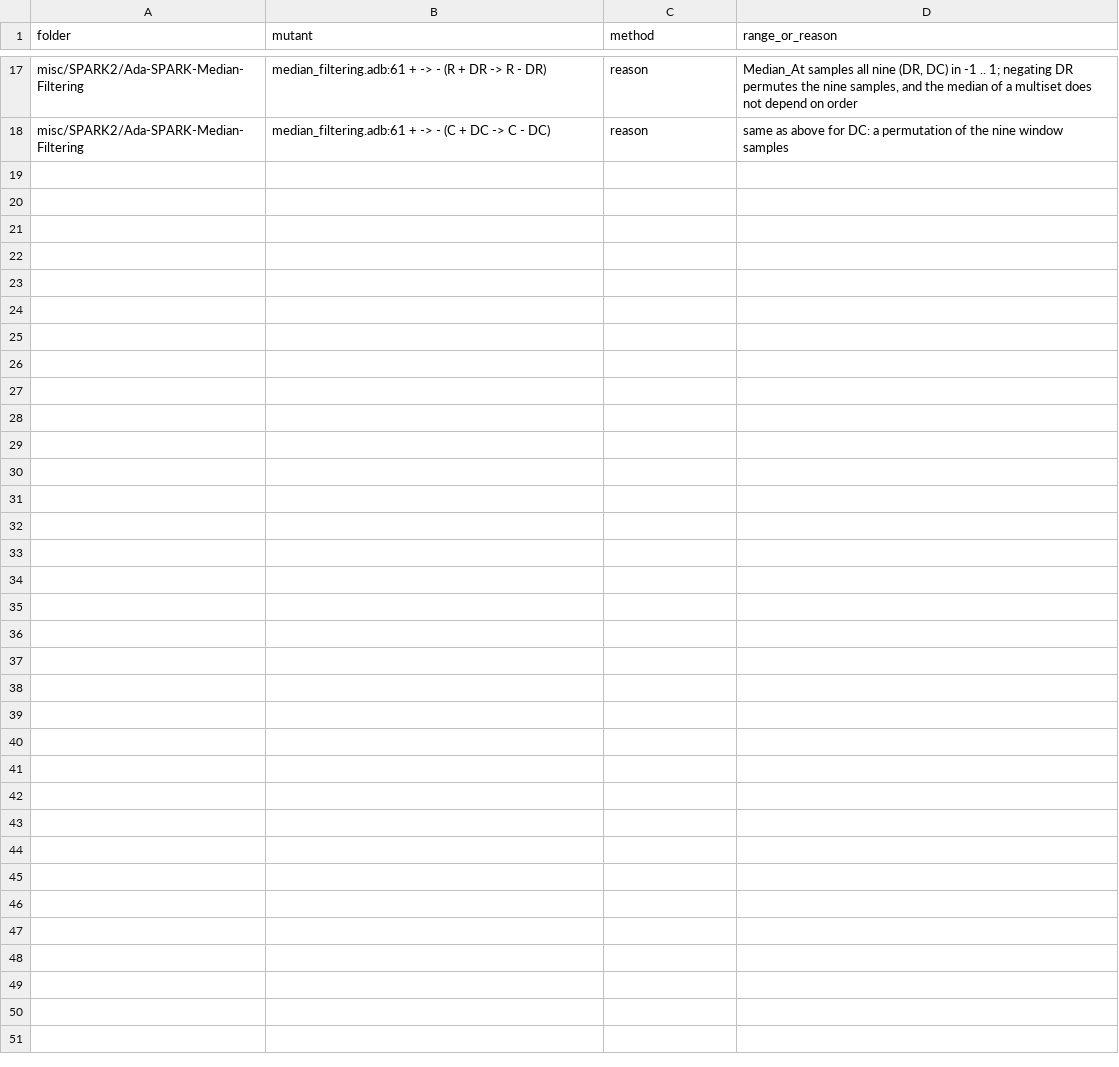
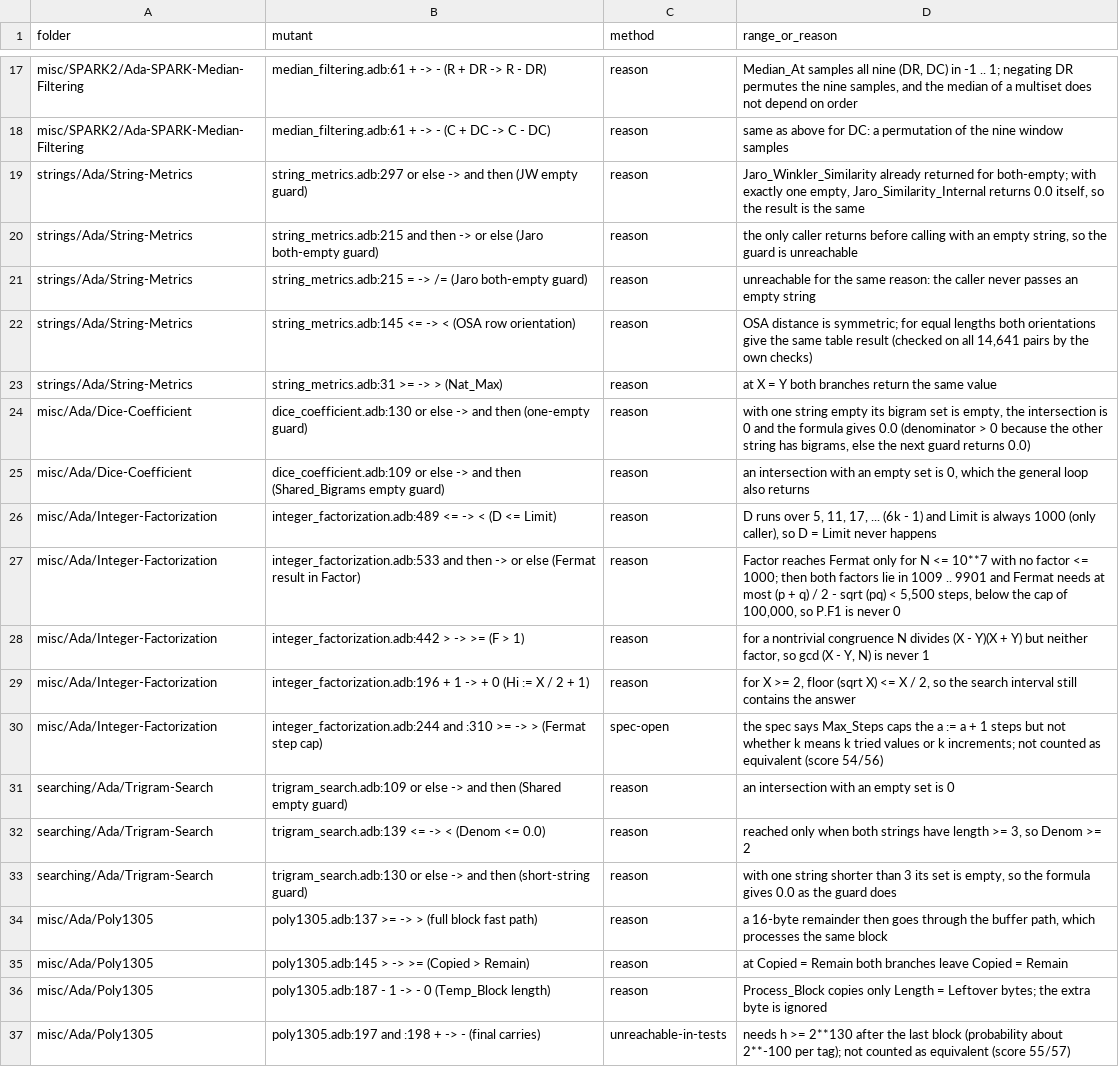
Before and after one commit to RobertBoettcherSF/Ada-Algorithms, a CSV file: tools/vv/sweep_equivalent.csv, drawn as a sheet; only a part is shown, gaps mark what is left out; the diff covers the shown part only; the diff names each change by its address in the sheet, - before the commit and + after, or states it on an @@ line.

Commit message:
sweep_equivalent: reasons for agent A's surviving mutants (7 folders)

```diff
--- a/tools/vv/sweep_equivalent.csv
+++ b/tools/vv/sweep_equivalent.csv
+row 19: strings/Ada/String-Metrics | string_metrics.adb:297 or else -> and then (JW empty guard) | reason | Jaro_Winkler_Similarity already returned for both-empty; with exactly one empty, Jaro_Similarity_Internal returns 0.0 itself, so the result is the same
+row 20: strings/Ada/String-Metrics | string_metrics.adb:215 and then -> or else (Jaro both-empty guard) | reason | the only caller returns before calling with an empty string, so the guard is unreachable
+row 21: strings/Ada/String-Metrics | string_metrics.adb:215 = -> /= (Jaro both-empty guard) | reason | unreachable for the same reason: the caller never passes an empty string
+row 22: strings/Ada/String-Metrics | string_metrics.adb:145 <= -> < (OSA row orientation) | reason | OSA distance is symmetric; for equal lengths both orientations give the same table result (checked on all 14,641 pairs by the own checks)
+row 23: strings/Ada/String-Metrics | string_metrics.adb:31 >= -> > (Nat_Max) | reason | at X = Y both branches return the same value
+row 24: misc/Ada/Dice-Coefficient | dice_coefficient.adb:130 or else -> and then (one-empty guard) | reason | with one string empty its bigram set is empty, the intersection is 0 and the formula gives 0.0 (denominator > 0 because the other string has bigrams, else the next guard returns 0.0)
+row 25: misc/Ada/Dice-Coefficient | dice_coefficient.adb:109 or else -> and then (Shared_Bigrams empty guard) | reason | an intersection with an empty set is 0, which the general loop also returns
+row 26: misc/Ada/Integer-Factorization | integer_factorization.adb:489 <= -> < (D <= Limit) | reason | D runs over 5, 11, 17, ... (6k - 1) and Limit is always 1000 (only caller), so D = Limit never happens
+row 27: misc/Ada/Integer-Factorization | integer_factorization.adb:533 and then -> or else (Fermat result in Factor) | reason | Factor reaches Fermat only for N <= 10**7 with no factor <= 1000; then both factors lie in 1009 .. 9901 and Fermat needs at most (p + q) / 2 - sqrt (pq) < 5,500 steps, below the cap of 100,000, so P.F1 is never 0
+row 28: misc/Ada/Integer-Factorization | integer_factorization.adb:442 > -> >= (F > 1) | reason | for a nontrivial congruence N divides (X - Y)(X + Y) but neither factor, so gcd (X - Y, N) is never 1
+row 29: misc/Ada/Integer-Factorization | integer_factorization.adb:196 + 1 -> + 0 (Hi := X / 2 + 1) | reason | for X >= 2, floor (sqrt X) <= X / 2, so the search interval still contains the answer
+row 30: misc/Ada/Integer-Factorization | integer_factorization.adb:244 and :310 >= -> > (Fermat step cap) | spec-open | the spec says Max_Steps caps the a := a + 1 steps but not whether k means k tried values or k increments; not counted as equivalent (score 54/56)
+row 31: searching/Ada/Trigram-Search | trigram_search.adb:109 or else -> and then (Shared empty guard) | reason | an intersection with an empty set is 0
+row 32: searching/Ada/Trigram-Search | trigram_search.adb:139 <= -> < (Denom <= 0.0) | reason | reached only when both strings have length >= 3, so Denom >= 2
+row 33: searching/Ada/Trigram-Search | trigram_search.adb:130 or else -> and then (short-string guard) | reason | with one string shorter than 3 its set is empty, so the formula gives 0.0 as the guard does
+row 34: misc/Ada/Poly1305 | poly1305.adb:137 >= -> > (full block fast path) | reason | a 16-byte remainder then goes through the buffer path, which processes the same block
+row 35: misc/Ada/Poly1305 | poly1305.adb:145 > -> >= (Copied > Remain) | reason | at Copied = Remain both branches leave Copied = Remain
+row 36: misc/Ada/Poly1305 | poly1305.adb:187 - 1 -> - 0 (Temp_Block length) | reason | Process_Block copies only Length = Leftover bytes; the extra byte is ignored
+row 37: misc/Ada/Poly1305 | poly1305.adb:197 and :198 + -> - (final carries) | unreachable-in-tests | needs h >= 2**130 after the last block (probability about 2**-100 per tag); not counted as equivalent (score 55/57)
```
Also changed, not shown: 11 added rows elsewhere in this file.
